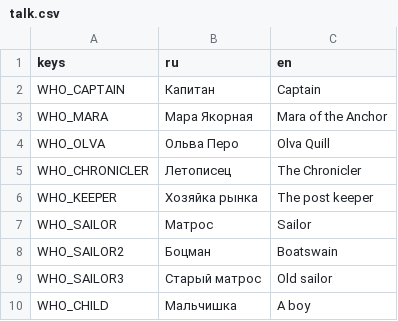
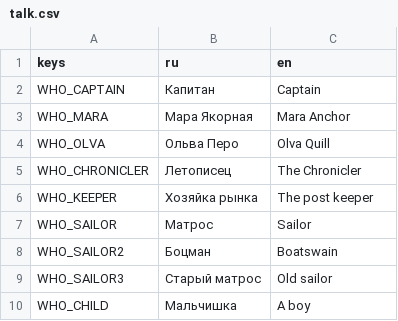
Before and after one commit to Aika8/learning-exchange, a CSV file: game3d/i18n/talk.csv, drawn as a sheet; only a part is shown.

Commit message:
LE-094: Mara's English name is «Mara Anchor» everywhere (#91)
Task: LE-094 — Mara's English name is «Mara Anchor» everywhere (docs/backlog/QUEUE.md)

What changed:
- `game3d/i18n/talk.csv` `WHO_MARA` en: «Mara of the Anchor» → «Mara Anchor» (matches `HARBOUR_MARA`, `PLAN_LORE`)
- New `game3d/tools/test_mara_name.py` (unittest, stdlib csv): no English cell in `game3d/i18n/*.csv` or `game/i18n/strings.csv` contains «Mara of the Anchor»; `WHO_MARA` en is «Mara Anchor». Checked it fails on main's talk.csv.
- `DECISIONS.md` bullet under the backlog heading; experience note

Verify: `python3 game3d/tools/check_data.py && python3 -m unittest game3d/tools/test_mara_name.py` → "game3d data check: 16 files named in scripts, 270 portraits, talks whole" / "Ran 3 tests … OK"
make test: green (third try; first two were HTTP 429 from Maven Central, issue #82)
Decisions taken without Aika:
- LE-094: Mara's English name «Mara Anchor» (2 of 3 places already); easy to undo — one CSV cell.
Not done / doubts: the concept sheet title in `docs/design/` left alone, as the task says. The new test is not wired into `make test` (Makefile is protected); it runs via the task's verify command.

```diff
--- a/game3d/i18n/talk.csv
+++ b/game3d/i18n/talk.csv
@@ -2,3 +2,3 @@ keys,ru,en
 WHO_CAPTAIN,Капитан,Captain
-WHO_MARA,Мара Якорная,Mara of the Anchor
+WHO_MARA,Мара Якорная,Mara Anchor
 WHO_OLVA,Ольва Перо,Olva Quill
```
Also changed, not shown: 3 other files.
